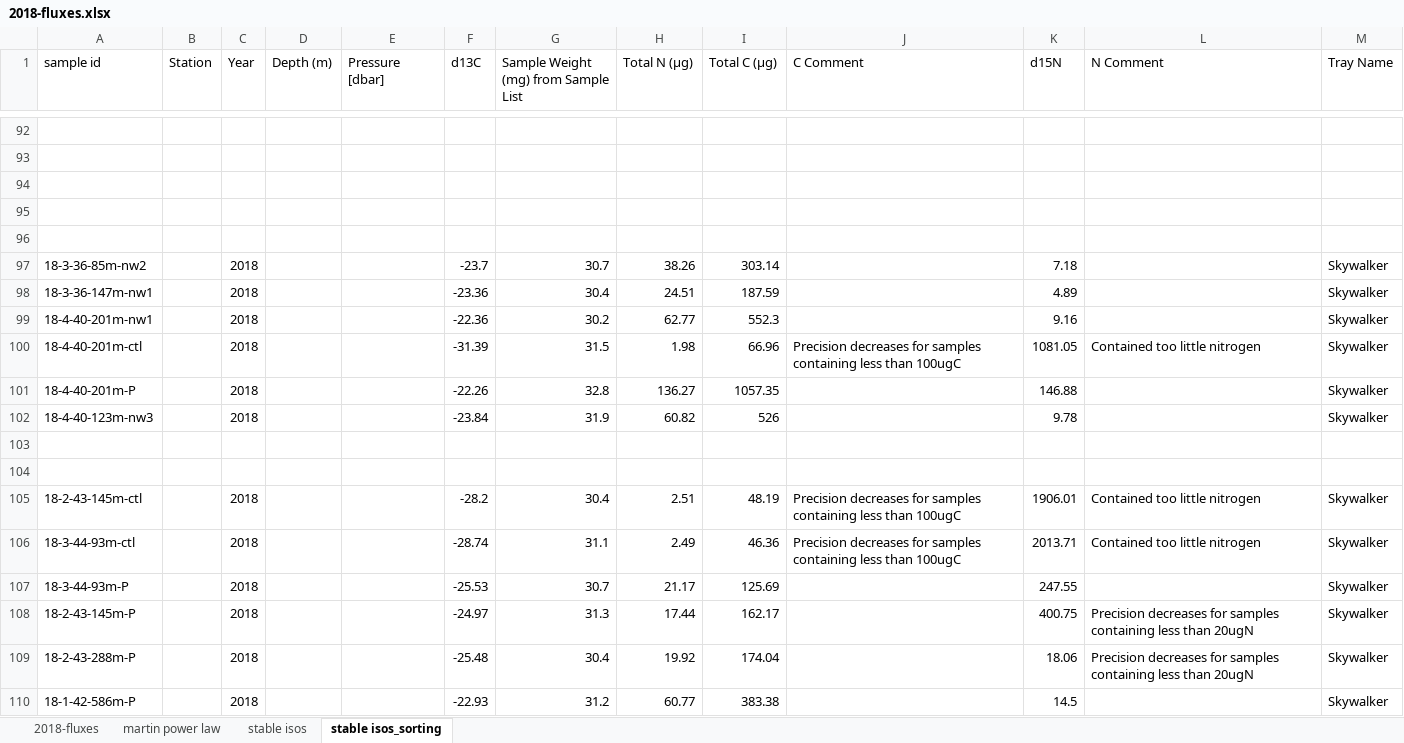
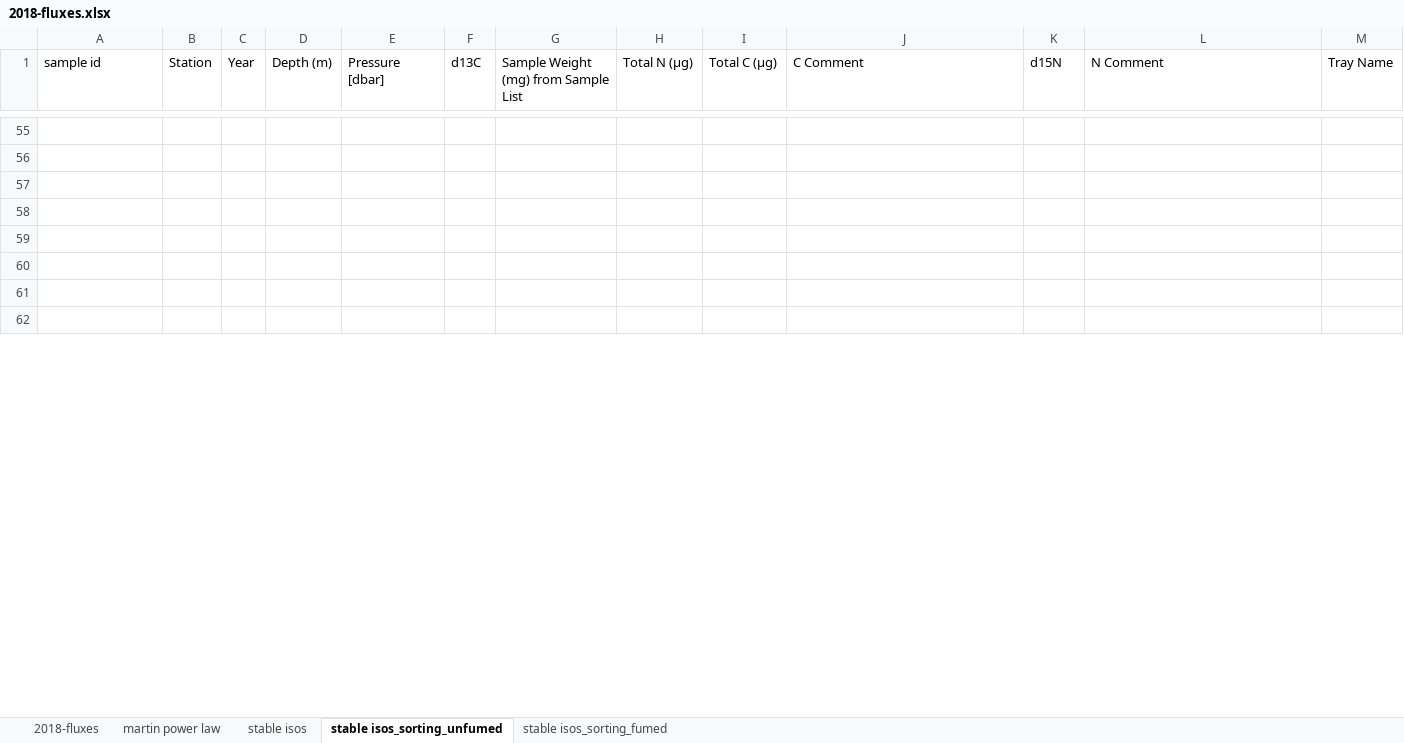
Before and after one commit to MeganEDuffy/2017-etnp, an Excel workbook: data/flux/2018-fluxes.xlsx, sheet stable isos_sorting_unfumed, drawn as a sheet; only a part is shown, gaps mark what is left out; the shorter side is filled out with more unchanged rows; values as stored, in another font and other column widths than the file's, no borders; removed rows and columns are numbered as before the commit, all else as after; the diff covers the shown part only; the diff names each change by its address in the sheet, - before the commit and + after, or states it on an @@ line.

```diff
--- a/data/flux/2018-fluxes.xlsx (sheet stable isos_sorting_unfumed)
+++ b/data/flux/2018-fluxes.xlsx (sheet stable isos_sorting_unfumed)
-sheet tab: stable isos_sorting
+sheet tab: stable isos_sorting_unfumed
+sheet tab: stable isos_sorting_fumed
-row 97: 18-3-36-85m-nw2 |  | 2018 |  |  | -23.7 | 30.7 | 38.26 | 303.14 |  | 7.18 |  | Skywalker
-row 98: 18-3-36-147m-nw1 |  | 2018 |  |  | -23.36 | 30.4 | 24.51 | 187.59 |  | 4.89 |  | Skywalker
-row 99: 18-4-40-201m-nw1 |  | 2018 |  |  | -22.36 | 30.2 | 62.77 | 552.3 |  | 9.16 |  | Skywalker
-row 100: 18-4-40-201m-ctl |  | 2018 |  |  | -31.39 | 31.5 | 1.98 | 66.96 | Precision decreases for samples containing less than 100ugC | 1081.05 | Contained too little nitrogen | Skywalker
-row 101: 18-4-40-201m-P |  | 2018 |  |  | -22.26 | 32.8 | 136.27 | 1057.35 |  | 146.88 |  | Skywalker
-row 102: 18-4-40-123m-nw3 |  | 2018 |  |  | -23.84 | 31.9 | 60.82 | 526 |  | 9.78 |  | Skywalker
-row 105: 18-2-43-145m-ctl |  | 2018 |  |  | -28.2 | 30.4 | 2.51 | 48.19 | Precision decreases for samples containing less than 100ugC | 1906.01 | Contained too little nitrogen | Skywalker
-row 106: 18-3-44-93m-ctl |  | 2018 |  |  | -28.74 | 31.1 | 2.49 | 46.36 | Precision decreases for samples containing less than 100ugC | 2013.71 | Contained too little nitrogen | Skywalker
-row 107: 18-3-44-93m-P |  | 2018 |  |  | -25.53 | 30.7 | 21.17 | 125.69 |  | 247.55 |  | Skywalker
-row 108: 18-2-43-145m-P |  | 2018 |  |  | -24.97 | 31.3 | 17.44 | 162.17 |  | 400.75 | Precision decreases for samples containing less than 20ugN | Skywalker
-row 109: 18-2-43-288m-P |  | 2018 |  |  | -25.48 | 30.4 | 19.92 | 174.04 |  | 18.06 | Precision decreases for samples containing less than 20ugN | Skywalker
-row 110: 18-1-42-586m-P |  | 2018 |  |  | -22.93 | 31.2 | 60.77 | 383.38 |  | 14.5 |  | Skywalker
```
Also changed, not shown: 35 added rows, 47 removed rows and 151 edited cells elsewhere in this sheet, sheet 2018-fluxes, charts or pictures, 2 other files.
